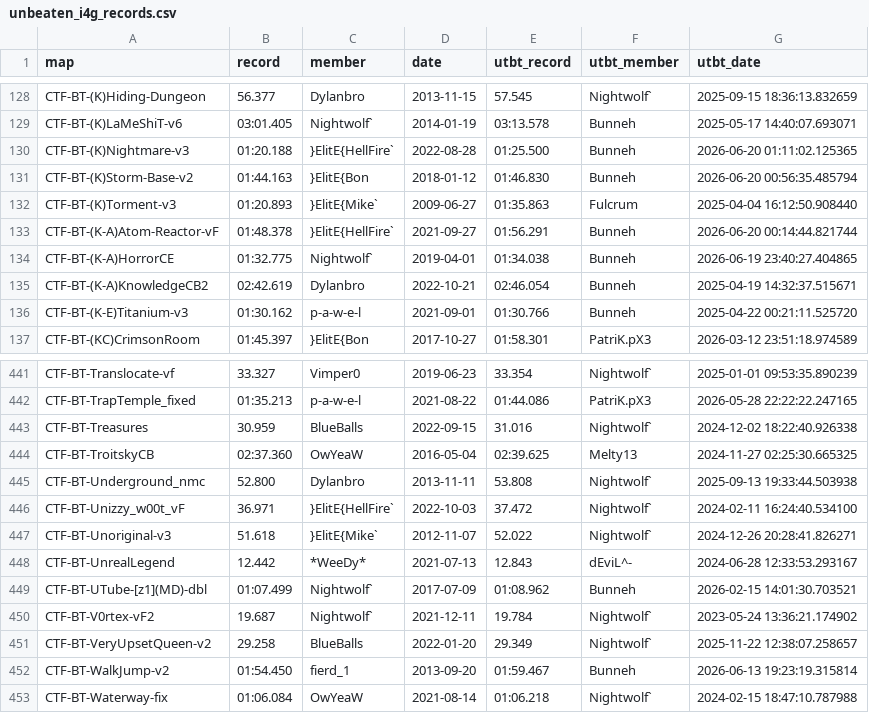
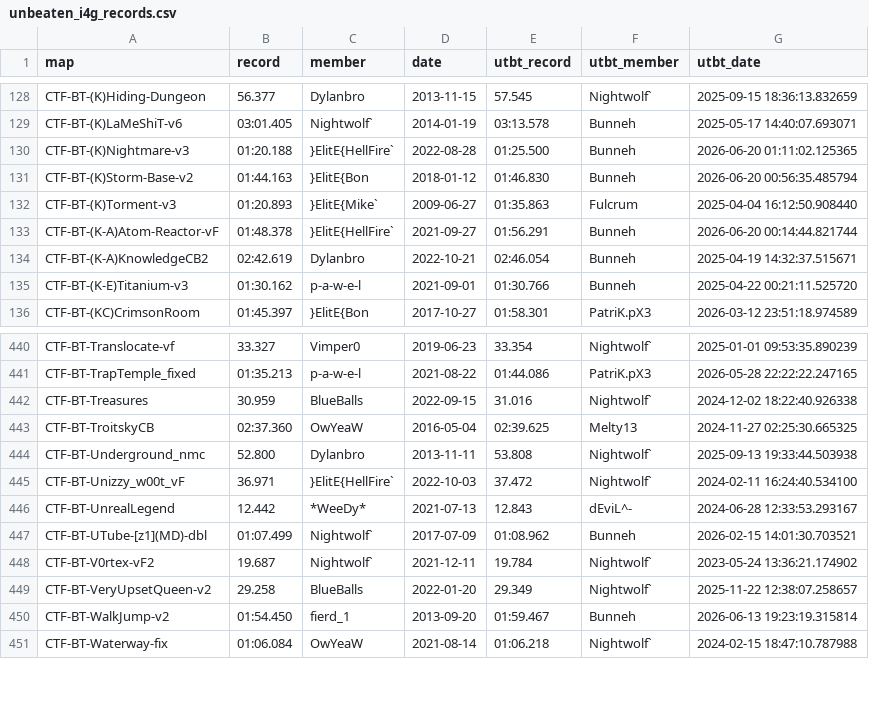
Before and after one commit to UT-BT/utbt_i4g_tracker_frontend, a CSV file: resources/data/unbeaten_i4g_records.csv, drawn as a sheet; only a part is shown, gaps mark what is left out.

```diff
--- a/resources/data/unbeaten_i4g_records.csv
+++ b/resources/data/unbeaten_i4g_records.csv
@@ -133,3 +133,2 @@ CTF-BT-(K)Torment-v3,01:20.893,}ElitE{Mike`,2009-06-27,01:35.863,Fulcrum,2025-04
 CTF-BT-(K-A)Atom-Reactor-vF,01:48.378,}ElitE{HellFire`,2021-09-27,01:56.291,Bunneh,2026-06-20 00:14:44.821744
-CTF-BT-(K-A)HorrorCE,01:32.775,Nightwolf`,2019-04-01,01:34.038,Bunneh,2026-06-19 23:40:27.404865
 CTF-BT-(K-A)KnowledgeCB2,02:42.619,Dylanbro,2022-10-21,02:46.054,Bunneh,2025-04-19 14:32:37.515671
@@ -446,3 +445,2 @@ CTF-BT-Underground_nmc,52.800,Dylanbro,2013-11-11,53.808,Nightwolf`,2025-09-13 1
 CTF-BT-Unizzy_w00t_vF,36.971,}ElitE{HellFire`,2022-10-03,37.472,Nightwolf`,2024-02-11 16:24:40.534100
-CTF-BT-Unoriginal-v3,51.618,}ElitE{Mike`,2012-11-07,52.022,Nightwolf`,2024-12-26 20:28:41.826271
 CTF-BT-UnrealLegend,12.442,*WeeDy*,2021-07-13,12.843,dEviL^-,2024-06-28 12:33:53.293167
```
Also changed, not shown: resources/data/run_metadata.csv.
